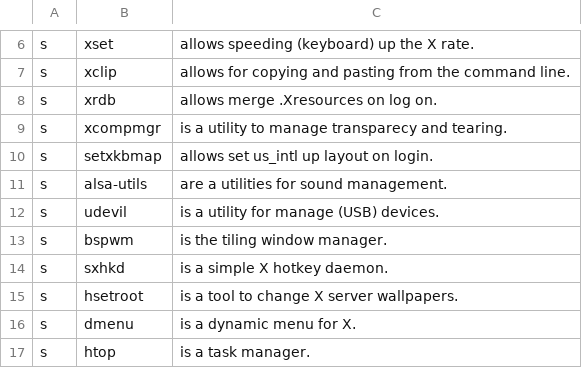
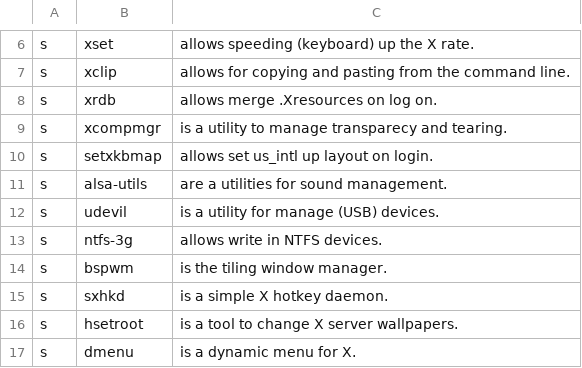
Before and after one commit to marciliocn/.dotfiles, a CSV file: apps.csv, drawn as a sheet; only a part is shown, gaps mark what is left out; the shorter side is filled out with more unchanged rows.

Commit message:
Added ntfs-3g pkg

```diff
--- a/apps.csv
+++ b/apps.csv
@@ -12,2 +12,3 @@ s,alsa-utils,"are a utilities for sound management."
 s,udevil,"is a utility for manage (USB) devices."
+s,ntfs-3g,"allows write in NTFS devices."
 s,bspwm,"is the tiling window manager."
```
